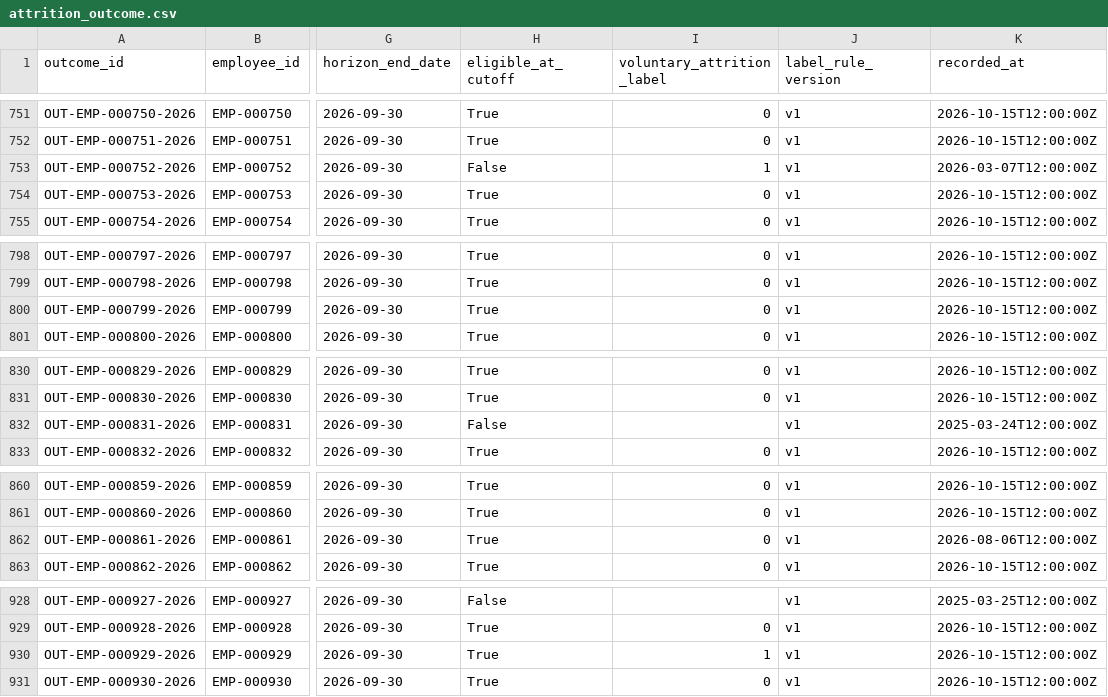
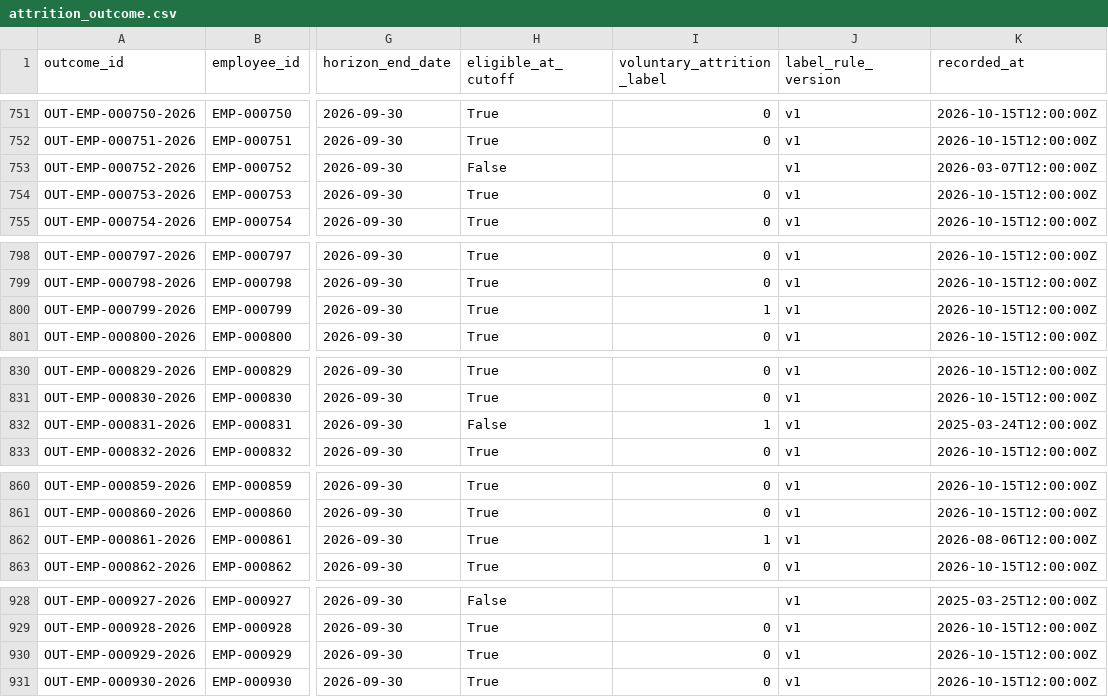
Before and after one commit to Kshitij9137/yottaflex, a CSV file: data/full/attrition_outcome.csv, drawn as a sheet; only a part is shown, gaps mark what is left out; the diff covers the shown part only; the diff names each change by its address in the sheet, - before the commit and + after, or states it on an @@ line.

```diff
--- a/data/full/attrition_outcome.csv
+++ b/data/full/attrition_outcome.csv
-I753 (voluntary_attrition_label): 1
+I753 (voluntary_attrition_label): (empty)
-I800 (voluntary_attrition_label): 0
+I800 (voluntary_attrition_label): 1
-I832 (voluntary_attrition_label): (empty)
+I832 (voluntary_attrition_label): 1
-I862 (voluntary_attrition_label): 0
+I862 (voluntary_attrition_label): 1
-I930 (voluntary_attrition_label): 1
+I930 (voluntary_attrition_label): 0
```
Also changed, not shown: 91 edited cells elsewhere in this file, data/full/intervention.csv, 44 other files.
